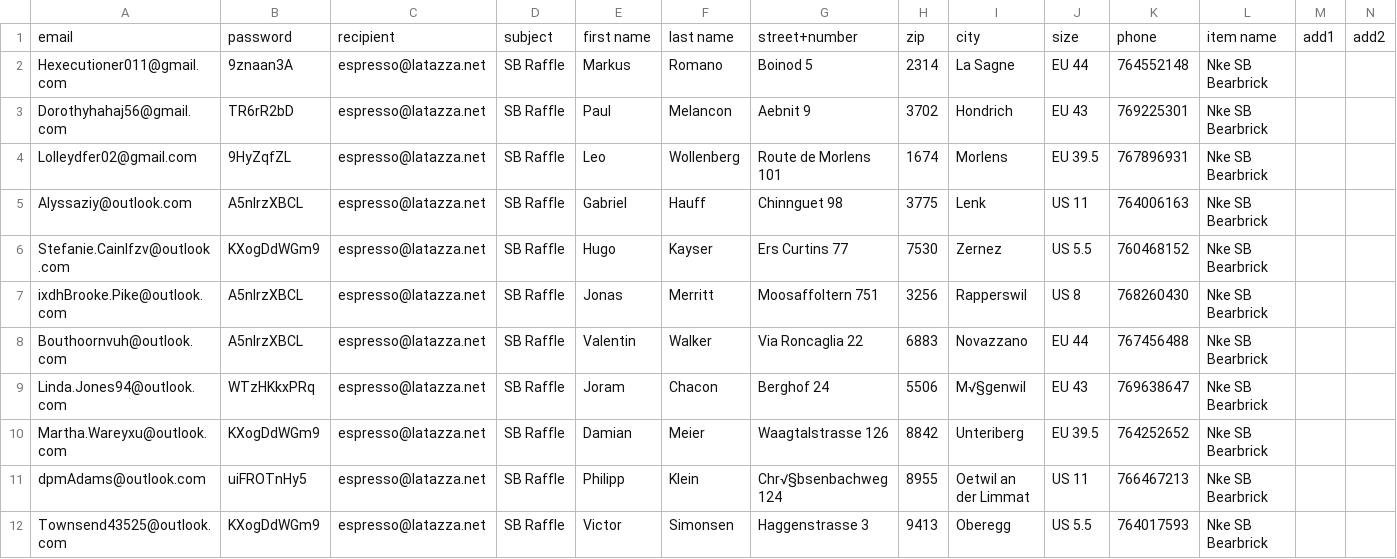
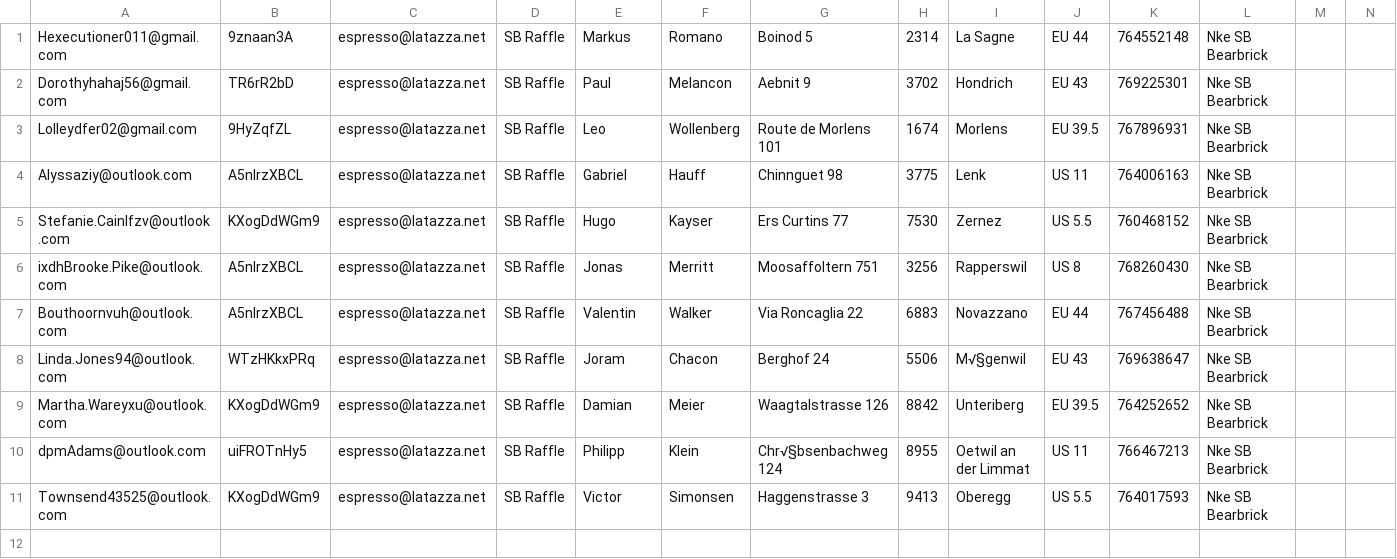
Before and after one commit to anakos9/RaffleEspresso, a CSV file: RaffleEspresso/app/clients/template.csv, drawn as a sheet; only a part is shown; rows hold the shown columns only; the diff names each change by its address in the sheet, - before the commit and + after, or states it on an @@ line.

```diff
--- a/RaffleEspresso/app/clients/template.csv
+++ b/RaffleEspresso/app/clients/template.csv
-row 1: email | password | recipient | subject | first name | last name | street+number | zip | city | size | phone | item name | add1 | add2
```
Also changed, not shown: 1 other file.
